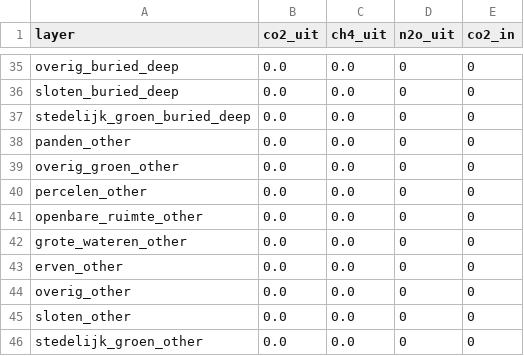
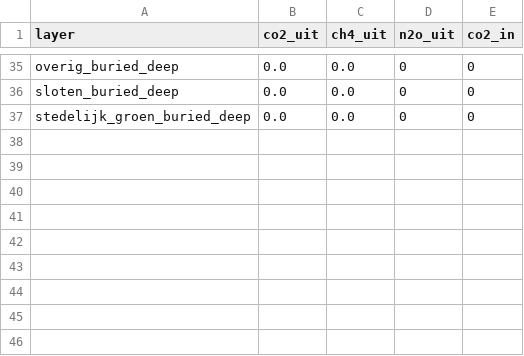
Before and after one commit to Deltares-research/lulucf-somers, a CSV file: data/emission_factors_2023_low_nl.csv (was data/emission_factors_2024_low_nl.csv), drawn as a sheet; only a part is shown, gaps mark what is left out.

```diff
--- a/data/emission_factors_2024_low_nl.csv
+++ b/data/emission_factors_2023_low_nl.csv
@@ -37,10 +37 @@ sloten_buried_deep,0.0,0.0,0,0
 stedelijk_groen_buried_deep,0.0,0.0,0,0
-panden_other,0.0,0.0,0,0
-overig_groen_other,0.0,0.0,0,0
-percelen_other,0.0,0.0,0,0
-openbare_ruimte_other,0.0,0.0,0,0
-grote_wateren_other,0.0,0.0,0,0
-erven_other,0.0,0.0,0,0
-overig_other,0.0,0.0,0,0
-sloten_other,0.0,0.0,0,0
-stedelijk_groen_other,0.0,0.0,0,0
```
Also changed, not shown: data/emission_factors_2023_high_nl.csv, 7 other files.
